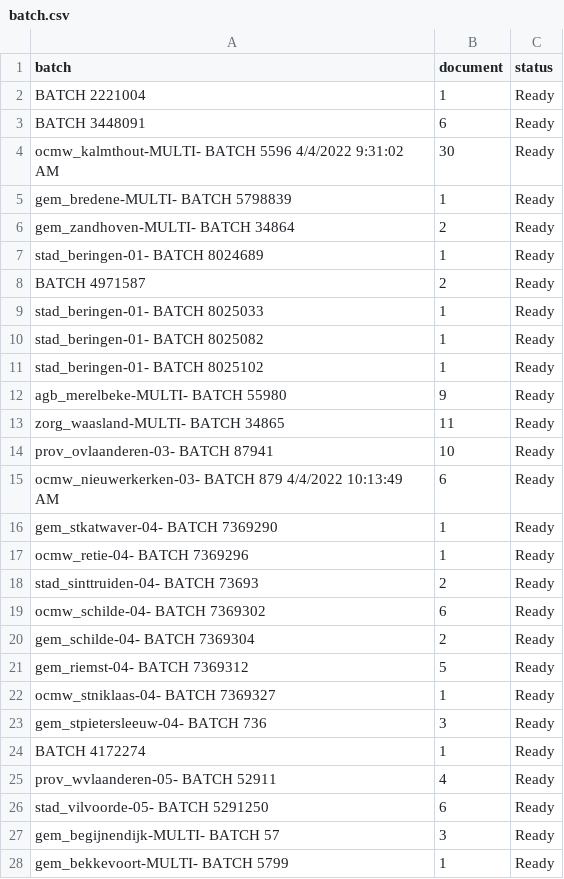
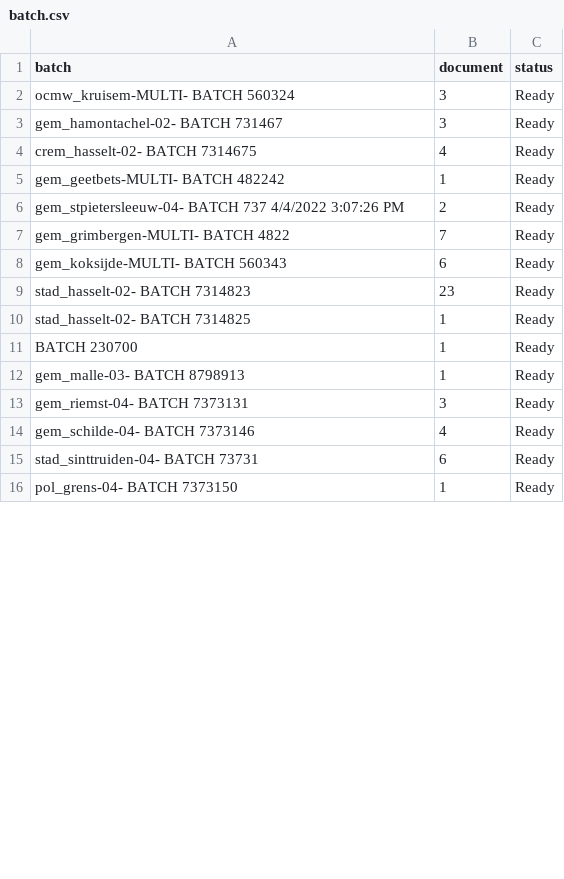
Before and after one commit to harivonyR/puppeteer-webscrap-app, a CSV file: public/assets/batch.csv, drawn as a sheet; only a part is shown; the diff covers the shown part only.

```diff
--- a/public/assets/batch.csv
+++ b/public/assets/batch.csv
@@ -1,28 +1,16 @@
 batch,document,status
-BATCH 2221004,1,Ready
-BATCH 3448091,6,Ready
-ocmw_kalmthout-MULTI- BATCH 5596 4/4/2022 9:31:02 AM,30,Ready
-gem_bredene-MULTI- BATCH 5798839,1,Ready
-gem_zandhoven-MULTI- BATCH 34864,2,Ready
-stad_beringen-01- BATCH 8024689,1,Ready
-BATCH 4971587,2,Ready
-stad_beringen-01- BATCH 8025033,1,Ready
-stad_beringen-01- BATCH 8025082,1,Ready
-stad_beringen-01- BATCH 8025102,1,Ready
-agb_merelbeke-MULTI- BATCH 55980,9,Ready
-zorg_waasland-MULTI- BATCH 34865,11,Ready
-prov_ovlaanderen-03- BATCH 87941,10,Ready
-ocmw_nieuwerkerken-03- BATCH 879 4/4/2022 10:13:49 AM,6,Ready
-gem_stkatwaver-04- BATCH 7369290,1,Ready
-ocmw_retie-04- BATCH 7369296,1,Ready
-stad_sinttruiden-04- BATCH 73693,2,Ready
-ocmw_schilde-04- BATCH 7369302,6,Ready
-gem_schilde-04- BATCH 7369304,2,Ready
-gem_riemst-04- BATCH 7369312,5,Ready
-ocmw_stniklaas-04- BATCH 7369327,1,Ready
-gem_stpietersleeuw-04- BATCH 736,3,Ready
-BATCH 4172274,1,Ready
-prov_wvlaanderen-05- BATCH 52911,4,Ready
-stad_vilvoorde-05- BATCH 5291250,6,Ready
-gem_begijnendijk-MULTI- BATCH 57,3,Ready
-gem_bekkevoort-MULTI- BATCH 5799,1,Ready
+ocmw_kruisem-MULTI- BATCH 560324,3,Ready
+gem_hamontachel-02- BATCH 731467,3,Ready
+crem_hasselt-02- BATCH 7314675,4,Ready
+gem_geetbets-MULTI- BATCH 482242,1,Ready
+gem_stpietersleeuw-04- BATCH 737 4/4/2022 3:07:26 PM,2,Ready
+gem_grimbergen-MULTI- BATCH 4822,7,Ready
+gem_koksijde-MULTI- BATCH 560343,6,Ready
+stad_hasselt-02- BATCH 7314823,23,Ready
+stad_hasselt-02- BATCH 7314825,1,Ready
+BATCH 230700,1,Ready
+gem_malle-03- BATCH 8798913,1,Ready
+gem_riemst-04- BATCH 7373131,3,Ready
+gem_schilde-04- BATCH 7373146,4,Ready
+stad_sinttruiden-04- BATCH 73731,6,Ready
+pol_grens-04- BATCH 7373150,1,Ready
```
Also changed, not shown: 11 added rows, 17 removed rows and 14 edited cells elsewhere in this file, 2 other files.
